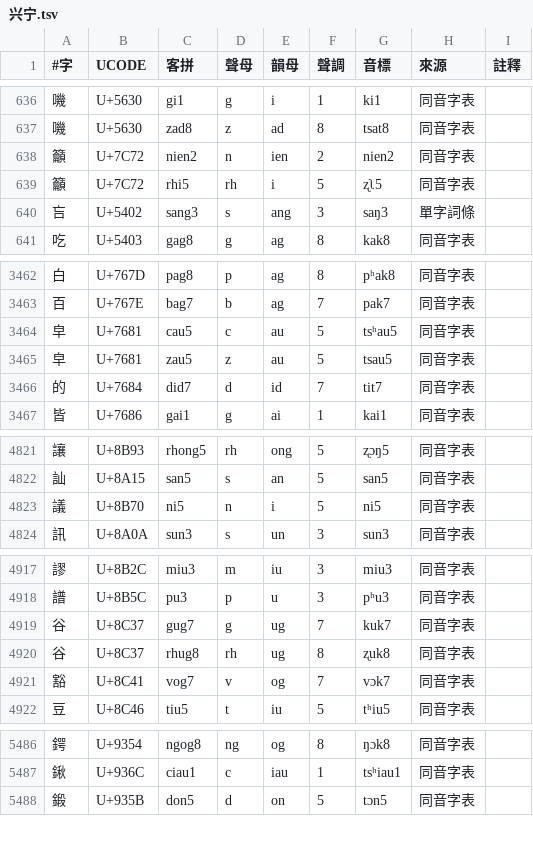
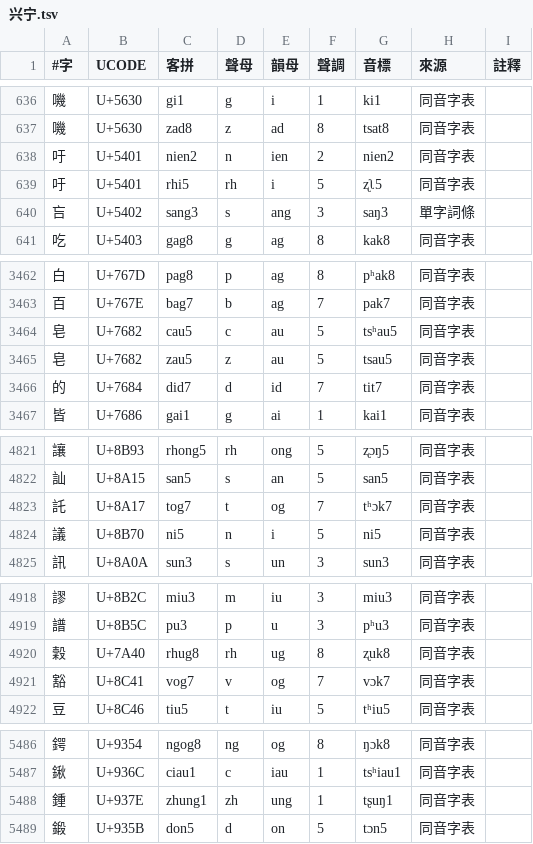
Before and after one commit to HakkaCL/Hakka-Char-Tables, a TSV file: data/xingning/兴宁.tsv, drawn as a sheet; only a part is shown, gaps mark what is left out; the diff covers the shown part only.

Commit message:
data: 興寧、長汀補十四條按釋義的繁簡裁定
松→鬆（寬裕）、谷→穀（稻穀）、鐘、薑、皂、裊、岩、嫻、塤、吁、托、喂、簽、裏；其餘未列者仍從 OpenCC 預設。

```diff
--- a/data/xingning/兴宁.tsv
+++ b/data/xingning/兴宁.tsv
@@ -637,4 +637,4 @@
 嘰	U+5630	zad8	z	ad	8	tsat8	同音字表	
-籲	U+7C72	nien2	n	ien	2	nien2	同音字表	
-籲	U+7C72	rhi5	rh	i	5	ʐʅ5	同音字表	
+吁	U+5401	nien2	n	ien	2	nien2	同音字表	
+吁	U+5401	rhi5	rh	i	5	ʐʅ5	同音字表	
 吂	U+5402	sang3	s	ang	3	saŋ3	單字詞條	
@@ -3463,4 +3463,4 @@
 百	U+767E	bag7	b	ag	7	pak7	同音字表	
-皁	U+7681	cau5	c	au	5	tsʰau5	同音字表	
-皁	U+7681	zau5	z	au	5	tsau5	同音字表	
+皂	U+7682	cau5	c	au	5	tsʰau5	同音字表	
+皂	U+7682	zau5	z	au	5	tsau5	同音字表	
 的	U+7684	did7	d	id	7	tit7	同音字表	
@@ -4822,2 +4822,3 @@
 訕	U+8A15	san5	s	an	5	san5	同音字表	
+託	U+8A17	tog7	t	og	7	tʰɔk7	同音字表	
 議	U+8B70	ni5	n	i	5	ni5	同音字表	
@@ -4918,4 +4919,3 @@
 譜	U+8B5C	pu3	p	u	3	pʰu3	同音字表	
-谷	U+8C37	gug7	g	ug	7	kuk7	同音字表	
-谷	U+8C37	rhug8	rh	ug	8	ʐuk8	同音字表	
+穀	U+7A40	rhug8	rh	ug	8	ʐuk8	同音字表	
 豁	U+8C41	vog7	v	og	7	vɔk7	同音字表	
@@ -5487,2 +5487,3 @@
 鍬	U+936C	ciau1	c	iau	1	tsʰiau1	同音字表	
+鍾	U+937E	zhung1	zh	ung	1	tʂuŋ1	同音字表	
 鍛	U+935B	don5	d	on	5	tɔn5	同音字表	
```
Also changed, not shown: 18 edited cells elsewhere in this file, data/changting/长汀.tsv, 3 other files.
